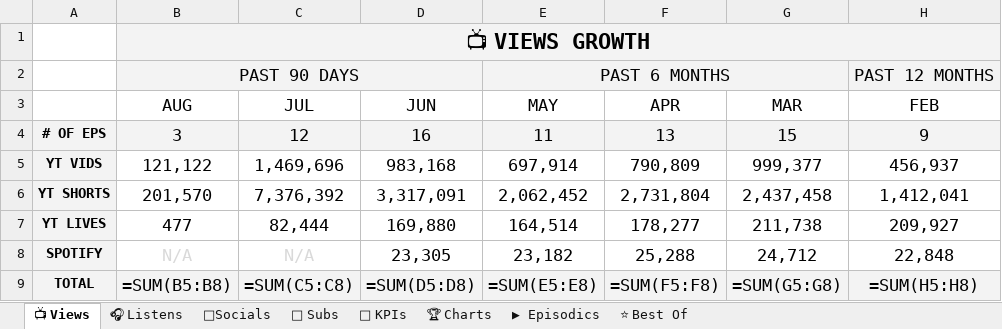
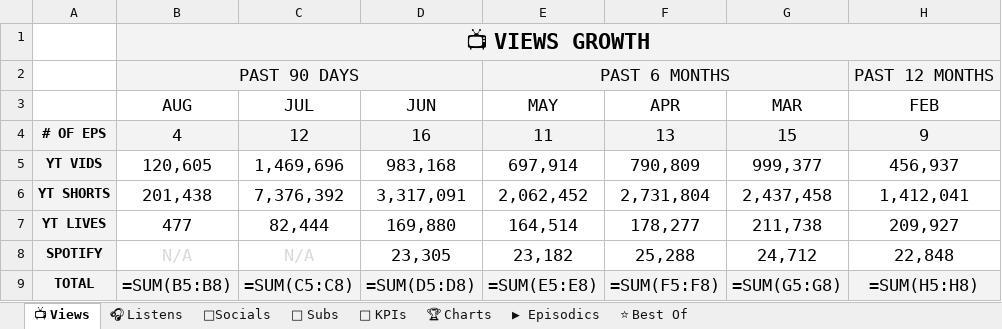
Before and after one commit to raindelaymedia/roadtrippin, an Excel workbook: master/shows/road_trippin/data/Road_Trippin_Analytics_Tracker.xlsx, sheet 📺 Views, drawn as a sheet; only a part is shown; values as stored, in another font and other column widths than the file's, no borders; formulas without a stored value are shown as written; the diff names each change by its address in the sheet, - before the commit and + after, or states it on an @@ line.

```diff
--- a/master/shows/road_trippin/data/Road_Trippin_Analytics_Tracker.xlsx (sheet 📺 Views)
+++ b/master/shows/road_trippin/data/Road_Trippin_Analytics_Tracker.xlsx (sheet 📺 Views)
-B4 (AUG): 3
+B4 (AUG): 4
-B5 (AUG): 121,122
+B5 (AUG): 120,605
-B6 (AUG): 201,570
+B6 (AUG): 201,438
```
Also changed, not shown: sheet ⭐ Best Of, sheet 🔑 KPIs, sheet 🎧 Listens, sheet ▶ Episodics, 3 other files.
